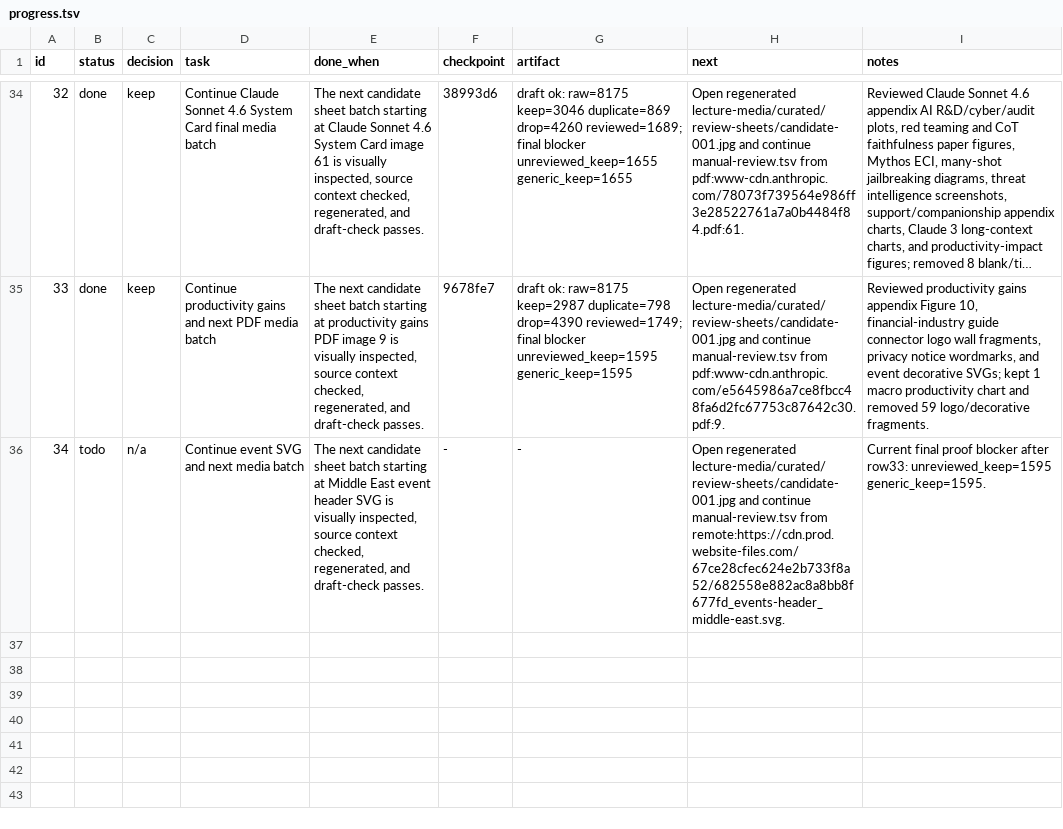
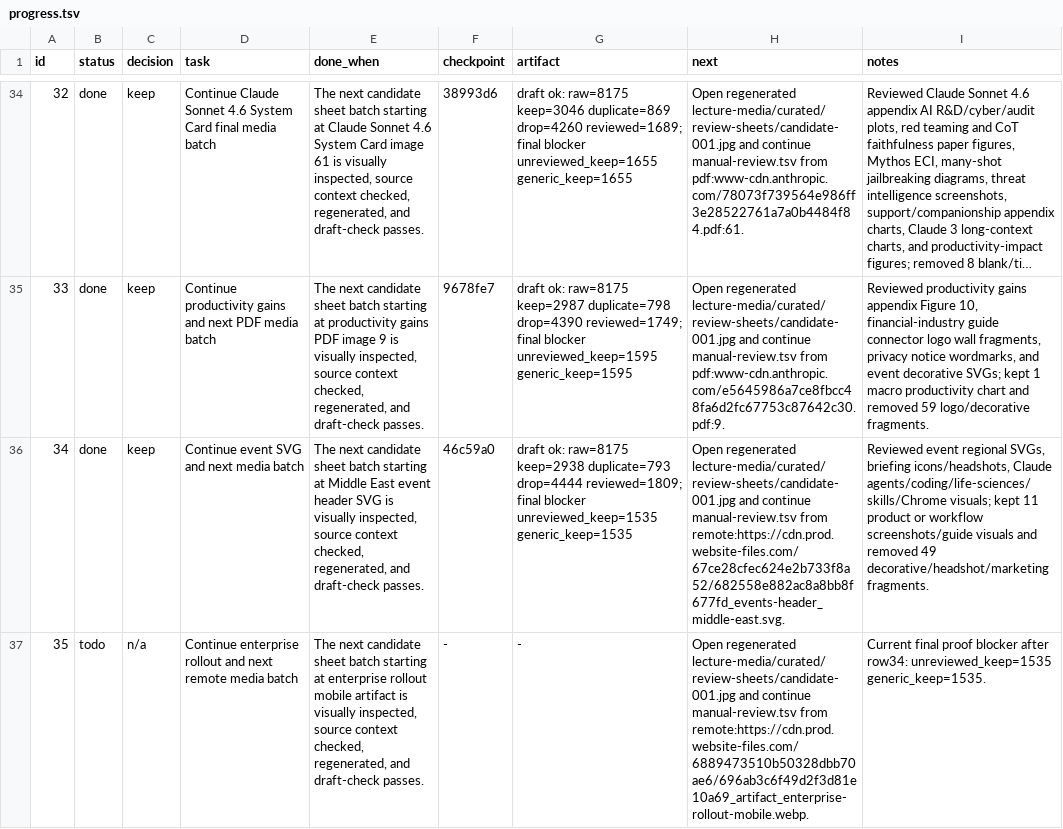
Before and after one commit to ai-native-engineer/anthropic-mirror, a TSV file: progress.tsv, drawn as a sheet; only a part is shown, gaps mark what is left out; long unchanged cells end in …; the diff names each change by its address in the sheet, - before the commit and + after, or states it on an @@ line.

Commit message:
keep: review product media batch

```diff
--- a/progress.tsv
+++ b/progress.tsv
-B36 (status): todo
+B36 (status): done
-C36 (decision): n/a
+C36 (decision): keep
-F36 (checkpoint): -
+F36 (checkpoint): 46c59a0
-G36 (artifact): -
+G36 (artifact): draft ok: raw=8175 keep=2938 duplicate=793 drop=4444 reviewed=1809; final blocker unreviewed_keep=1535 generic_keep=1535
-I36 (notes): Current final proof blocker after row33: unreviewed_keep=1595 generic_keep=1595.
+I36 (notes): Reviewed event regional SVGs, briefing icons/headshots, Claude agents/coding/life-sciences/skills/Chrome visuals; kept 11 product or workflow screenshots/guide visuals and removed 49 decorative/headshot/marketing fragments.
+row 37: 35 | todo | n/a | Continue enterprise rollout and next remote media batch | The next candidate sheet batch starting at enterprise rollout mobile artifact is visually inspected, source context checked, regenerated, and draft-check passes. | - | - | Open regenerated lecture-media/curated/review-sheets/candidate-001.jpg and continue manual-review.tsv from remote:https://cdn.prod.website-files.com/6889473510b50328dbb70ae6/696ab3c6f49d2f3d81e10a69_artifact_enterprise-rollout-mobile.webp. | Current final proof blocker after row34: unreviewed_keep=1535 generic_keep=1535.
```
Also changed, not shown: 53 other files.
